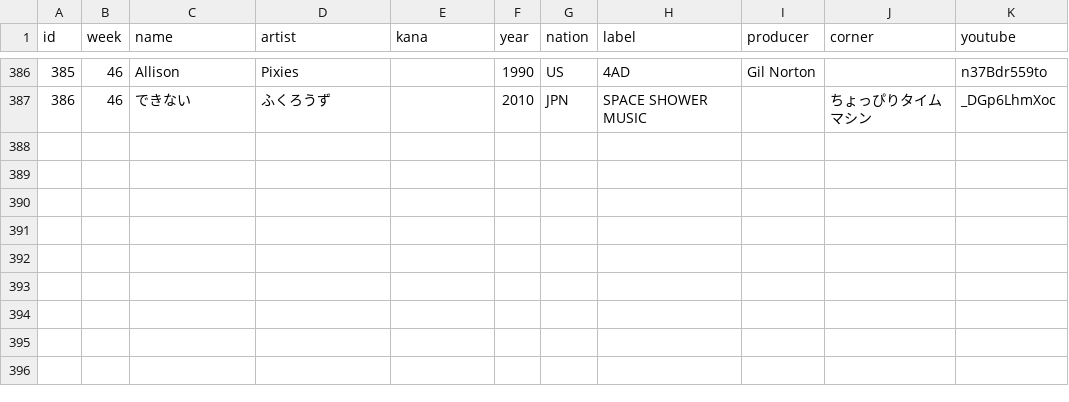
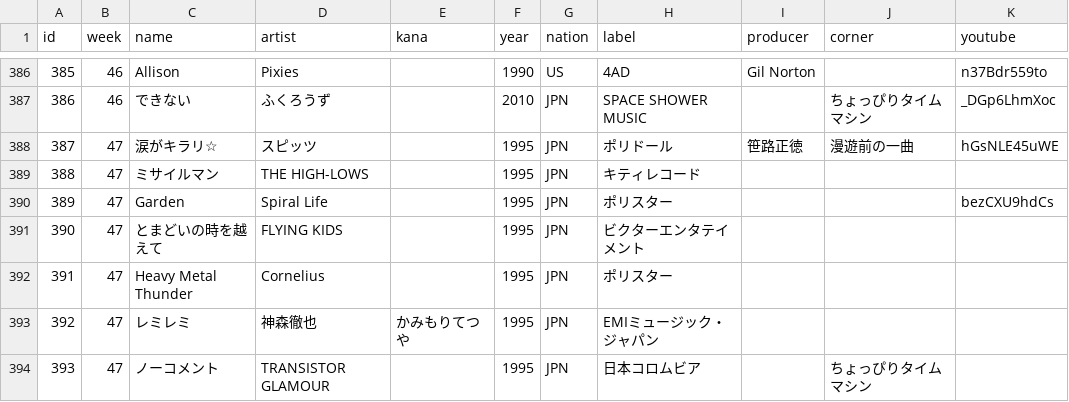
Before and after one commit to cieloazul310/rockman-survey, a CSV file: static/media/playlist-playlist.16ceb0d6.csv (was static/media/playlist-playlist.66dd775d.csv), drawn as a sheet; only a part is shown, gaps mark what is left out; the diff names each change by its address in the sheet, - before the commit and + after, or states it on an @@ line.

```diff
--- a/static/media/playlist-playlist.66dd775d.csv
+++ b/static/media/playlist-playlist.16ceb0d6.csv
+row 388: 387 | 47 | 涙がキラリ☆ | スピッツ |  | 1995 | JPN | ポリドール | 笹路正徳 | 漫遊前の一曲 | hGsNLE45uWE
+row 389: 388 | 47 | ミサイルマン | THE HIGH-LOWS |  | 1995 | JPN | キティレコード
+row 390: 389 | 47 | Garden | Spiral Life |  | 1995 | JPN | ポリスター |  |  | bezCXU9hdCs
+row 391: 390 | 47 | とまどいの時を越えて | FLYING KIDS |  | 1995 | JPN | ビクターエンタテイメント
+row 392: 391 | 47 | Heavy Metal Thunder | Cornelius |  | 1995 | JPN | ポリスター
+row 393: 392 | 47 | レミレミ | 神森徹也 | かみもりてつや | 1995 | JPN | EMIミュージック・ジャパン
+row 394: 393 | 47 | ノーコメント | TRANSISTOR GLAMOUR |  | 1995 | JPN | 日本コロムビア |  | ちょっぴりタイムマシン
```
Also changed, not shown: static/media/programs-programs.e5745e97.csv, 7 other files.
